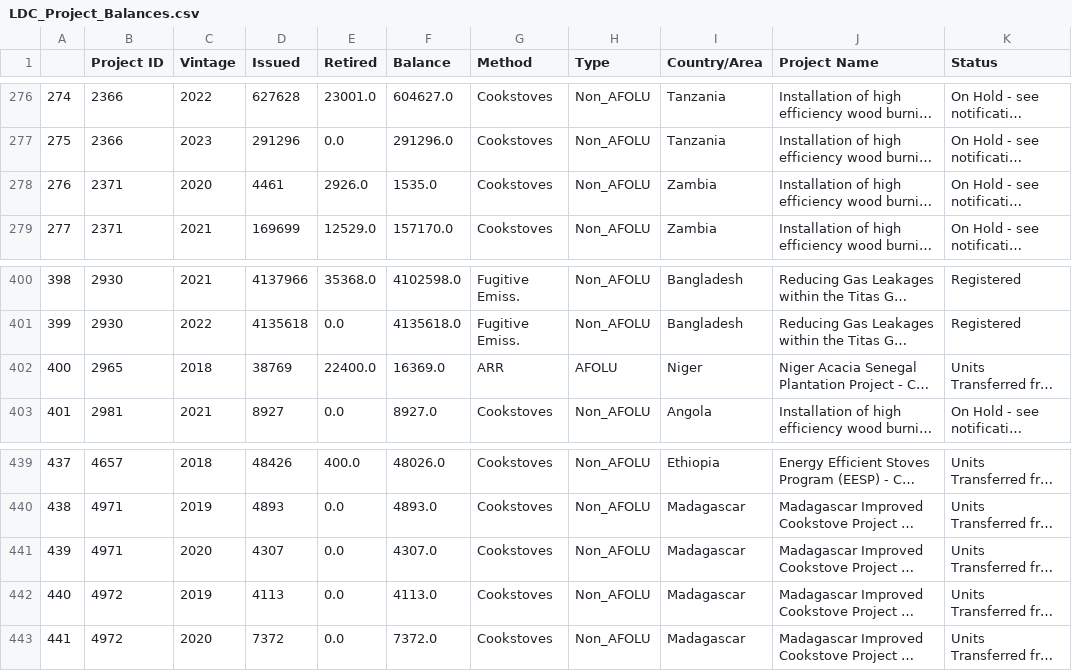
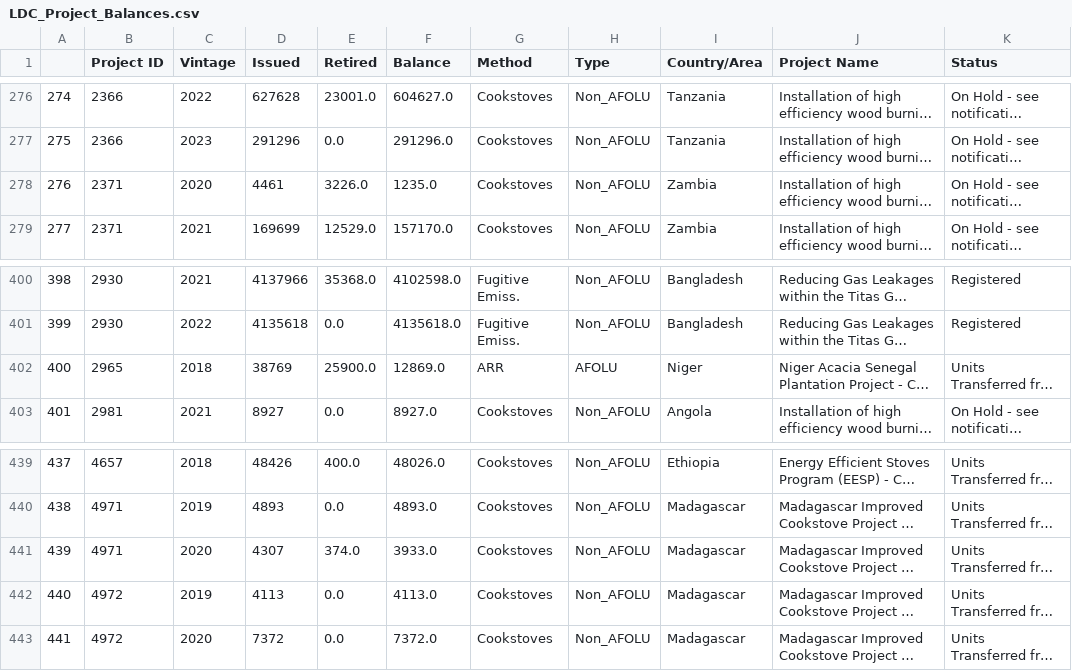
Before and after one commit to SamCurtis111/Voila_Testing, a CSV file: data/LDC_Project_Balances.csv, drawn as a sheet; only a part is shown, gaps mark what is left out; long unchanged cells end in …; the diff covers the shown part only; the diff names each change by its address in the sheet, - before the commit and + after, or states it on an @@ line.

```diff
--- a/data/LDC_Project_Balances.csv
+++ b/data/LDC_Project_Balances.csv
-E278 (Retired): 2926.0
+E278 (Retired): 3226.0
-F278 (Balance): 1535.0
+F278 (Balance): 1235.0
-E402 (Retired): 22400.0
+E402 (Retired): 25900.0
-F402 (Balance): 16369.0
+F402 (Balance): 12869.0
-E441 (Retired): 0.0
+E441 (Retired): 374.0
-F441 (Balance): 4307.0
+F441 (Balance): 3933.0
```
Also changed, not shown: 30 edited cells elsewhere in this file, data/Method_Retirement_Ratios.csv, data/NGEO_Projects_Vintage_Balances.csv, 9 other files.
